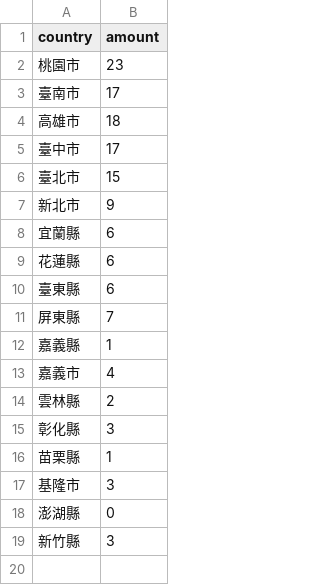
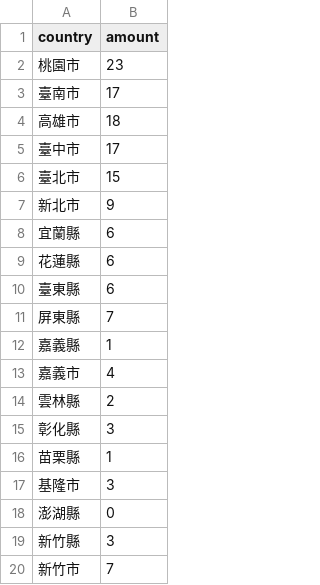
Before and after one commit to FrogL0612/Vis_map, a CSV file: data/amount.csv, drawn as a sheet.

Commit message:
Update amount.csv

```diff
--- a/data/amount.csv
+++ b/data/amount.csv
@@ -19 +19,2 @@ country,amount
 新竹縣,3
+新竹市,7
```
